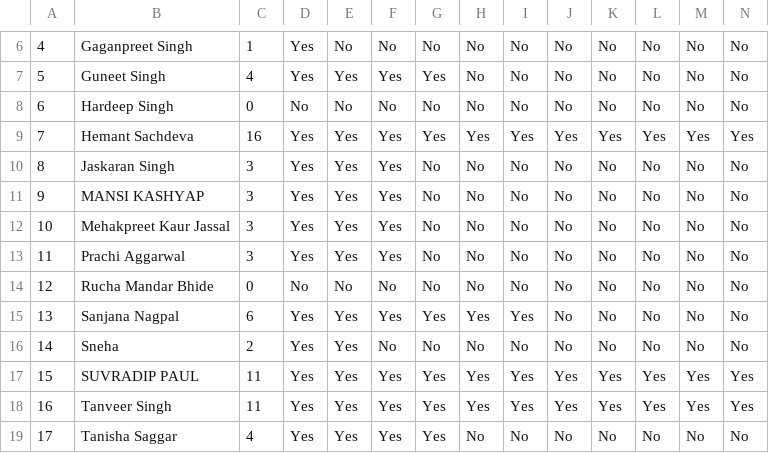
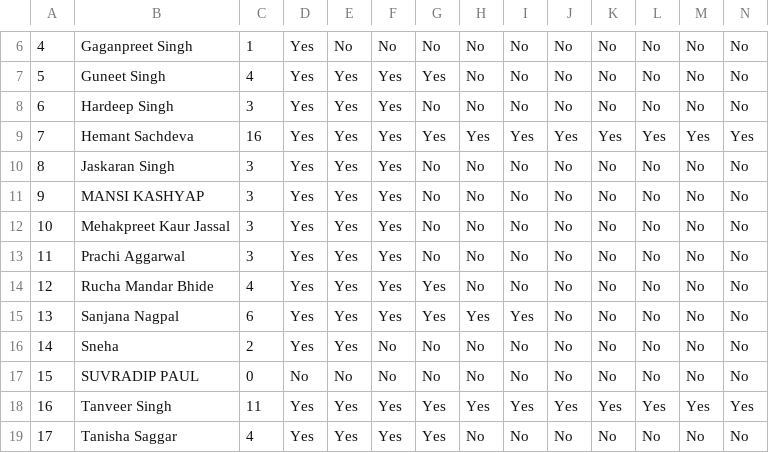
Before and after one commit to HemantSachdeva/google_developers_profile_scraper, a CSV file: data/scrapped_data.csv, drawn as a sheet; only a part is shown, gaps mark what is left out; the diff names each change by its address in the sheet, - before the commit and + after, or states it on an @@ line.

```diff
--- a/data/scrapped_data.csv
+++ b/data/scrapped_data.csv
-C8: 0
+C8: 3
-D8: No
+D8: Yes
-E8: No
+E8: Yes
-F8: No
+F8: Yes
-C14: 0
+C14: 4
-D14: No
+D14: Yes
-E14: No
+E14: Yes
-F14: No
+F14: Yes
-G14: No
+G14: Yes
-C17: 11
+C17: 0
-D17: Yes
+D17: No
-E17: Yes
+E17: No
-F17: Yes
+F17: No
-G17: Yes
+G17: No
-H17: Yes
+H17: No
-I17: Yes
+I17: No
-J17: Yes
+J17: No
-K17: Yes
+K17: No
-L17: Yes
+L17: No
-M17: Yes
+M17: No
-N17: Yes
+N17: No
```
Also changed, not shown: 1 other file.
